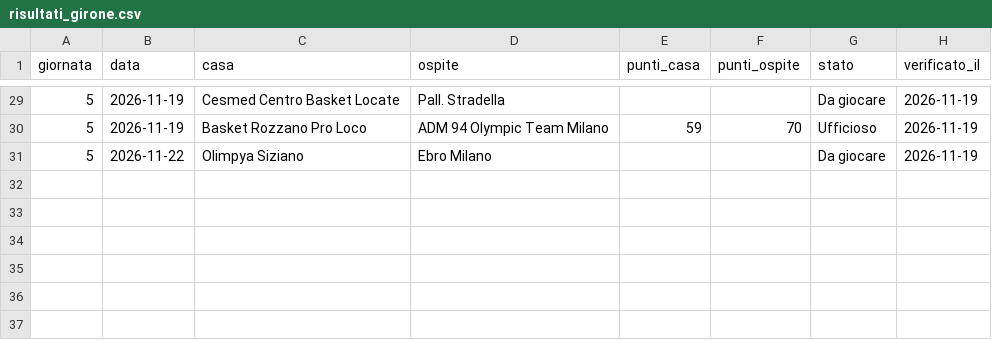
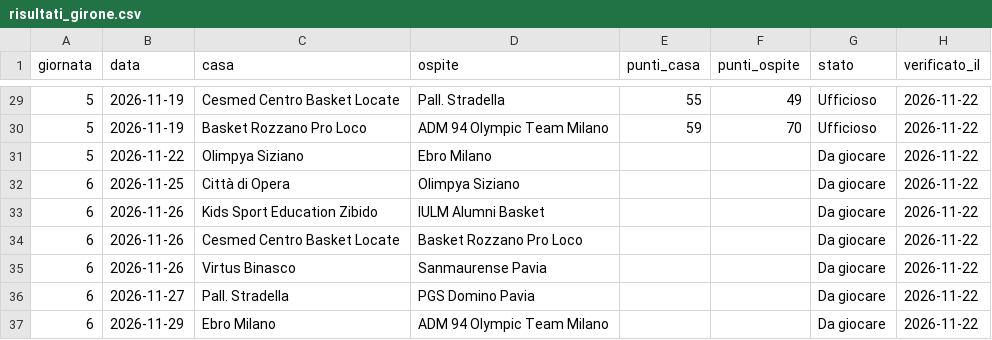
Before and after one commit to jbcknvnzw9-del/adm94-olympic-team-2026-27, a CSV file: data/risultati_girone.csv, drawn as a sheet; only a part is shown, gaps mark what is left out; the diff covers the shown part only.

```diff
--- a/data/risultati_girone.csv
+++ b/data/risultati_girone.csv
@@ -29,3 +29,9 @@ giornata,data,casa,ospite,punti_casa,punti_ospite,stato,verificato_il
-5,2026-11-19,Cesmed Centro Basket Locate,Pall. Stradella,,,Da giocare,2026-11-19
-5,2026-11-19,Basket Rozzano Pro Loco,ADM 94 Olympic Team Milano,59,70,Ufficioso,2026-11-19
-5,2026-11-22,Olimpya Siziano,Ebro Milano,,,Da giocare,2026-11-19
+5,2026-11-19,Cesmed Centro Basket Locate,Pall. Stradella,55,49,Ufficioso,2026-11-22
+5,2026-11-19,Basket Rozzano Pro Loco,ADM 94 Olympic Team Milano,59,70,Ufficioso,2026-11-22
+5,2026-11-22,Olimpya Siziano,Ebro Milano,,,Da giocare,2026-11-22
+6,2026-11-25,Città di Opera,Olimpya Siziano,,,Da giocare,2026-11-22
+6,2026-11-26,Kids Sport Education Zibido,IULM Alumni Basket,,,Da giocare,2026-11-22
+6,2026-11-26,Cesmed Centro Basket Locate,Basket Rozzano Pro Loco,,,Da giocare,2026-11-22
+6,2026-11-26,Virtus Binasco,Sanmaurense Pavia,,,Da giocare,2026-11-22
+6,2026-11-27,Pall. Stradella,PGS Domino Pavia,,,Da giocare,2026-11-22
+6,2026-11-29,Ebro Milano,ADM 94 Olympic Team Milano,,,Da giocare,2026-11-22
```
Also changed, not shown: 28 edited cells elsewhere in this file, 1 other file.
